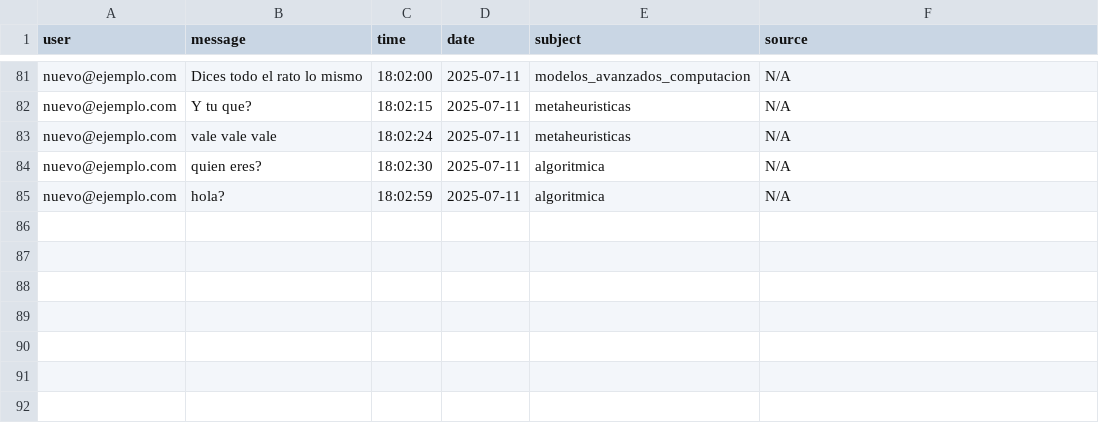
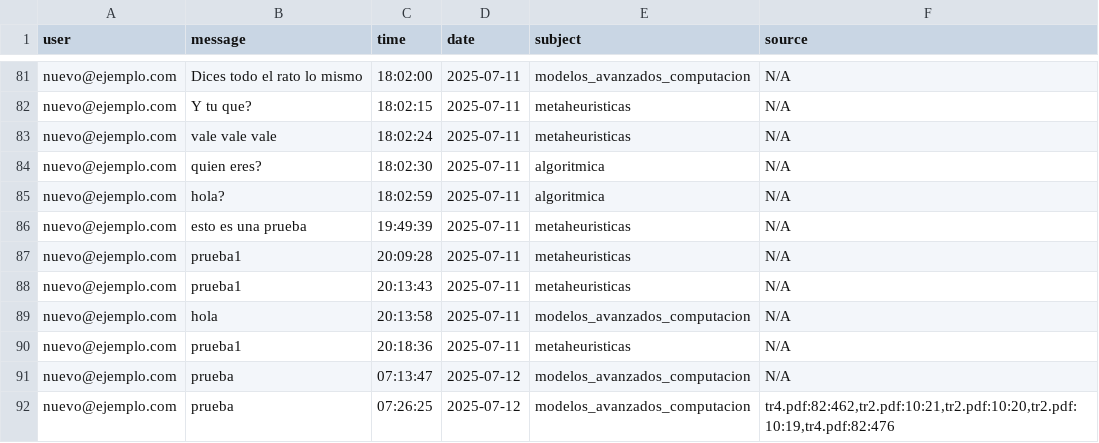
Before and after one commit to GabrielFranciscoSM/Chatbot_IA_Ceprud, a CSV file: logs/chat_logs.csv, drawn as a sheet; only a part is shown, gaps mark what is left out; the diff names each change by its address in the sheet, - before the commit and + after, or states it on an @@ line.

```diff
--- a/logs/chat_logs.csv
+++ b/logs/chat_logs.csv
+row 86: nuevo@ejemplo.com | esto es una prueba | 19:49:39 | 2025-07-11 | metaheuristicas | N/A
+row 87: nuevo@ejemplo.com | prueba1 | 20:09:28 | 2025-07-11 | metaheuristicas | N/A
+row 88: nuevo@ejemplo.com | prueba1 | 20:13:43 | 2025-07-11 | metaheuristicas | N/A
+row 89: nuevo@ejemplo.com | hola | 20:13:58 | 2025-07-11 | modelos_avanzados_computacion | N/A
+row 90: nuevo@ejemplo.com | prueba1 | 20:18:36 | 2025-07-11 | metaheuristicas | N/A
+row 91: nuevo@ejemplo.com | prueba | 07:13:47 | 2025-07-12 | modelos_avanzados_computacion | N/A
+row 92: nuevo@ejemplo.com | prueba | 07:26:25 | 2025-07-12 | modelos_avanzados_computacion | tr4.pdf:82:462,tr2.pdf:10:21,tr2.pdf:10:20,tr2.pdf:10:19,tr4.pdf:82:476
```
Also changed, not shown: 5 other files.
